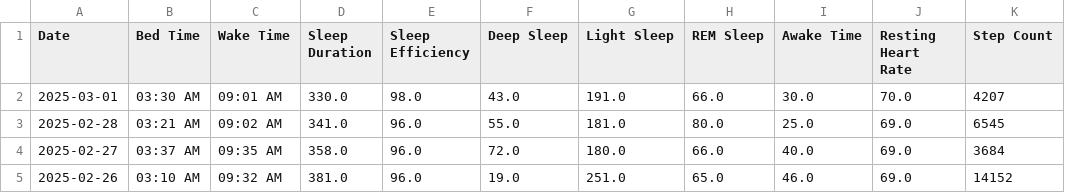
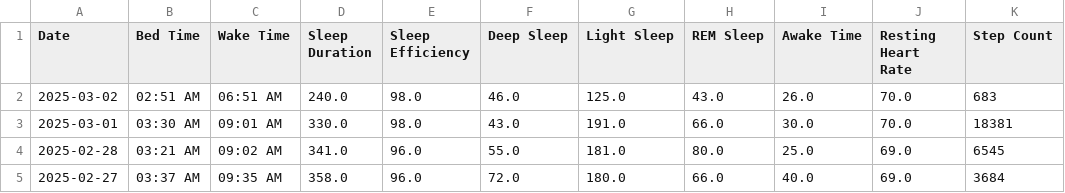
Before and after one commit to TeeLee987/gamingdays, a CSV file: speedrun_stats.csv, drawn as a sheet; only a part is shown; the shorter side is filled out with more unchanged rows.

Commit message:
Update Fitbit data

```diff
--- a/speedrun_stats.csv
+++ b/speedrun_stats.csv
@@ -1,3 +1,4 @@
 Date,Bed Time,Wake Time,Sleep Duration,Sleep Efficiency,Deep Sleep,Light Sleep,REM Sleep,Awake Time,Resting Heart Rate,Step Count
-2025-03-01,03:30 AM,09:01 AM,330.0,98.0,43.0,191.0,66.0,30.0,70.0,4207
+2025-03-02,02:51 AM,06:51 AM,240.0,98.0,46.0,125.0,43.0,26.0,70.0,683
+2025-03-01,03:30 AM,09:01 AM,330.0,98.0,43.0,191.0,66.0,30.0,70.0,18381
 2025-02-28,03:21 AM,09:02 AM,341.0,96.0,55.0,181.0,80.0,25.0,69.0,6545
```
